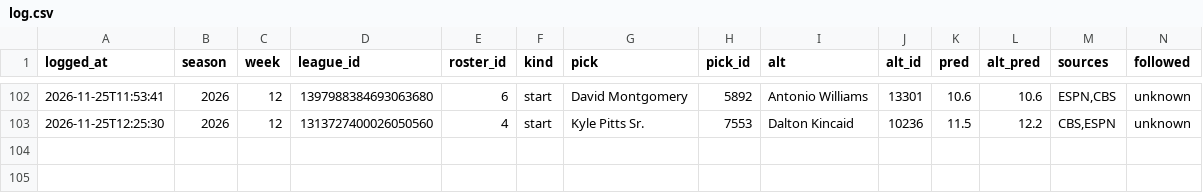
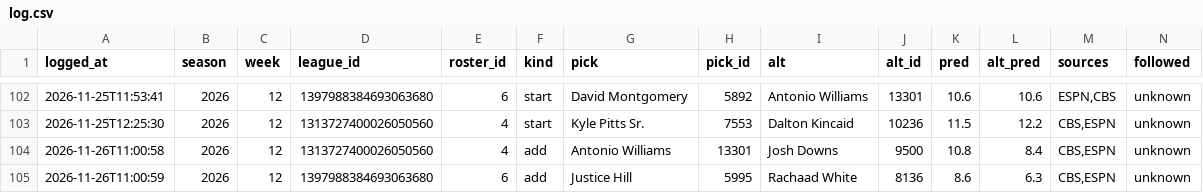
Before and after one commit to ChrisCioffi/Claude-fantasy-recapper, a CSV file: predictions/log.csv, drawn as a sheet; only a part is shown, gaps mark what is left out; rows hold the shown columns only; the diff covers the shown part only; the diff names each change by its address in the sheet, - before the commit and + after, or states it on an @@ line.

```diff
--- a/predictions/log.csv
+++ b/predictions/log.csv
+row 104: 2026-11-26T11:00:58 | 2026 | 12 | 1313727400026050560 | 4 | add | Antonio Williams | 13301 | Josh Downs | 9500 | 10.8 | 8.4 | CBS,ESPN | unknown
+row 105: 2026-11-26T11:00:59 | 2026 | 12 | 1397988384693063680 | 6 | add | Justice Hill | 5995 | Rachaad White | 8136 | 8.6 | 6.3 | CBS,ESPN | unknown
```
Also changed, not shown: 1 added row and 1 edited cell elsewhere in this file.
